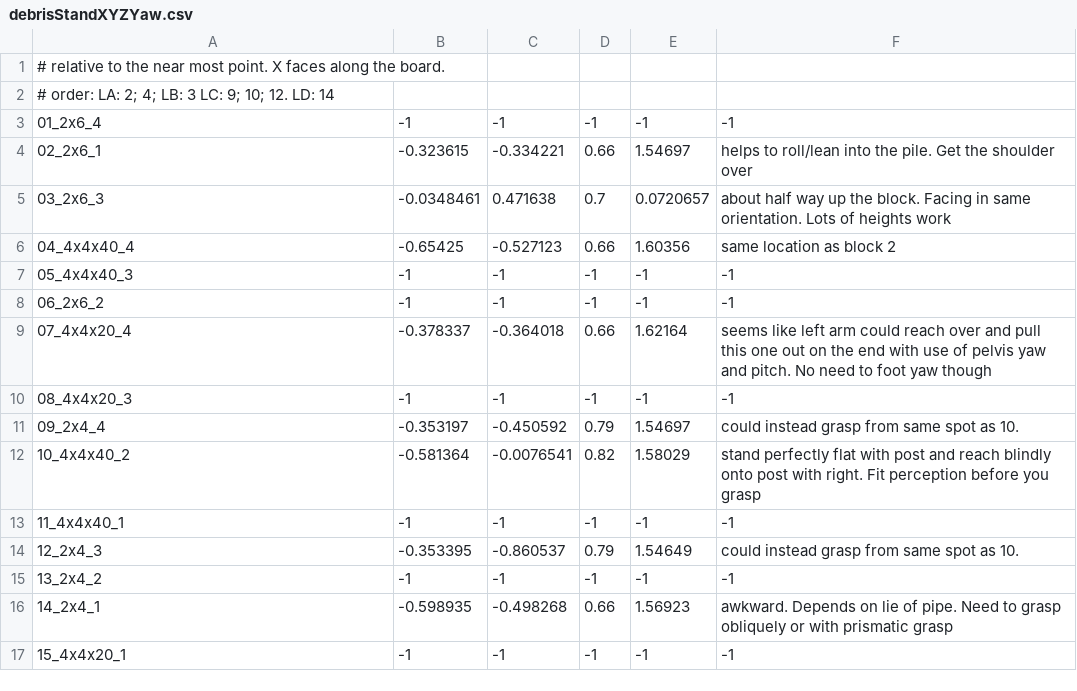
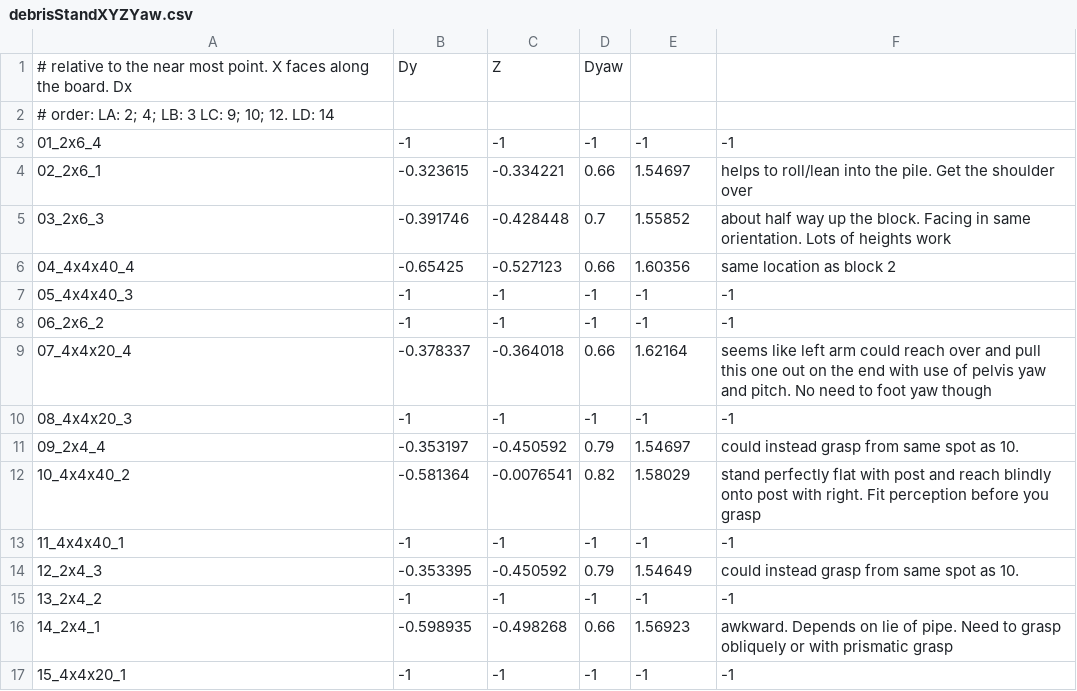
Before and after one commit to openhumanoids/oh-distro, a CSV file: software/config/task_config/debris/debrisStandXYZYaw.csv, drawn as a sheet; only a part is shown.

```diff
--- a/software/config/task_config/debris/debrisStandXYZYaw.csv
+++ b/software/config/task_config/debris/debrisStandXYZYaw.csv
@@ -1,2 +1,2 @@
-# relative to the near most point. X faces along the board. ,,,,,
+# relative to the near most point. X faces along the board. Dx, Dy, Z, Dyaw,,
 # order: LA: 2; 4;  LB: 3 LC: 9; 10; 12. LD: 14,,,,,
@@ -4,3 +4,3 @@
 02_2x6_1,-0.323615,-0.334221,0.66,1.54697,helps to roll/lean into the pile. Get the shoulder over
-03_2x6_3,-0.0348461,0.471638,0.7,0.0720657,about half way up the block. Facing in same orientation. Lots of heights work
+03_2x6_3,-0.391746,-0.428448,0.7,1.55852,about half way up the block. Facing in same orientation. Lots of heights work
 04_4x4x40_4,-0.65425,-0.527123,0.66,1.60356,same location as block 2
@@ -13,3 +13,3 @@
 11_4x4x40_1,-1,-1,-1,-1,-1
-12_2x4_3,-0.353395,-0.860537,0.79,1.54649,could instead grasp from same spot as 10.
+12_2x4_3,-0.353395,-0.450592,0.79,1.54649,could instead grasp from same spot as 10.
 13_2x4_2,-1,-1,-1,-1,-1
```
Also changed, not shown: software/config/task_config/debris/debrisPositions.csv.
